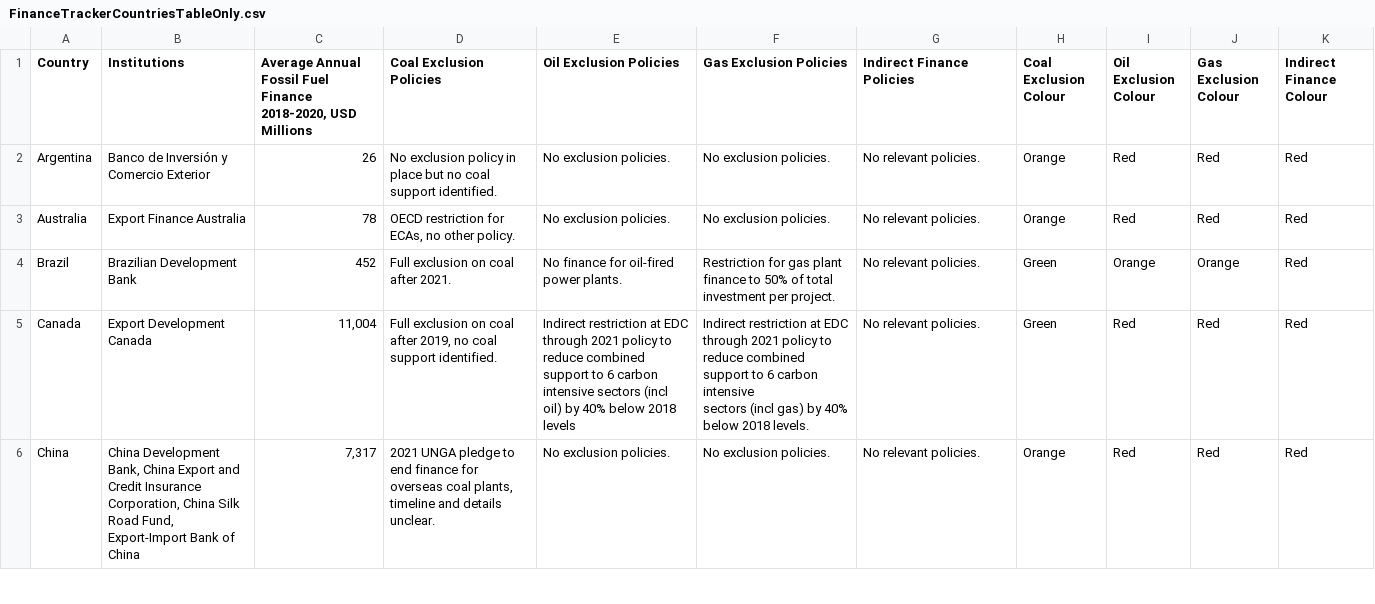
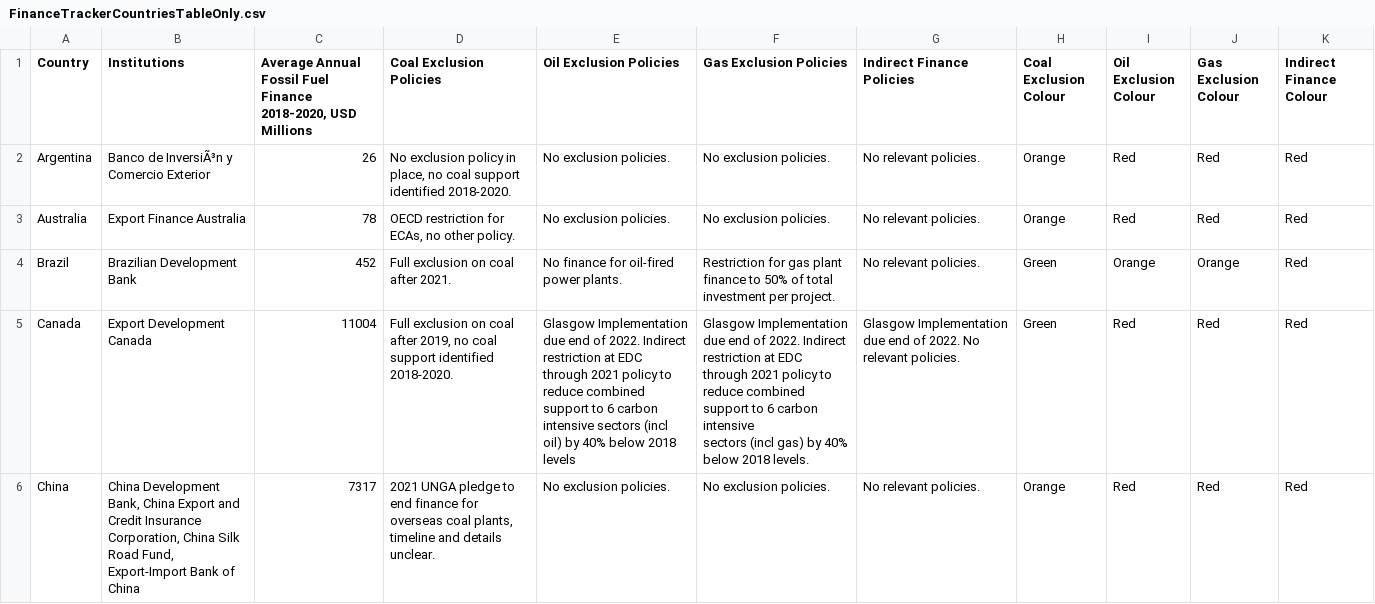
Before and after one commit to DigitalCharlie/oci-climate, a CSV file: public/FinanceTrackerCountriesTableOnly.csv, drawn as a sheet; only a part is shown; the diff covers the shown part only; the diff names each change by its address in the sheet, - before the commit and + after, or states it on an @@ line.

```diff
--- a/public/FinanceTrackerCountriesTableOnly.csv
+++ b/public/FinanceTrackerCountriesTableOnly.csv
-B2 (Institutions): Banco de Inversión y Comercio Exterior
+B2 (Institutions): Banco de InversiÃ³n y Comercio Exterior
-D2 (Coal Exclusion Policies): …policy in place but no coal support identified.
+D2 (Coal Exclusion Policies): …policy in place, no coal support identified 2018-2020.
-C5: 11,004
+C5: 11004
-D5 (Coal Exclusion Policies): …coal support identified.
+D5 (Coal Exclusion Policies): …coal support identified 2018-2020.
-E5 (Oil Exclusion Policies): Indirect restriction…
+E5 (Oil Exclusion Policies): Glasgow Implementation due end of 2022. Indirect restriction…
-F5 (Gas Exclusion Policies): Indirect restriction…
+F5 (Gas Exclusion Policies): Glasgow Implementation due end of 2022. Indirect restriction…
-G5 (Indirect Finance Policies): No relevant policies.
+G5 (Indirect Finance Policies): Glasgow Implementation due end of 2022. No relevant policies.
-C6: 7,317
+C6: 7317
```
Also changed, not shown: 1 added row and 33 edited cells elsewhere in this file, public/FinanceTrackerMDBsTableOnly.csv, public/Sources.csv, 6 other files.
